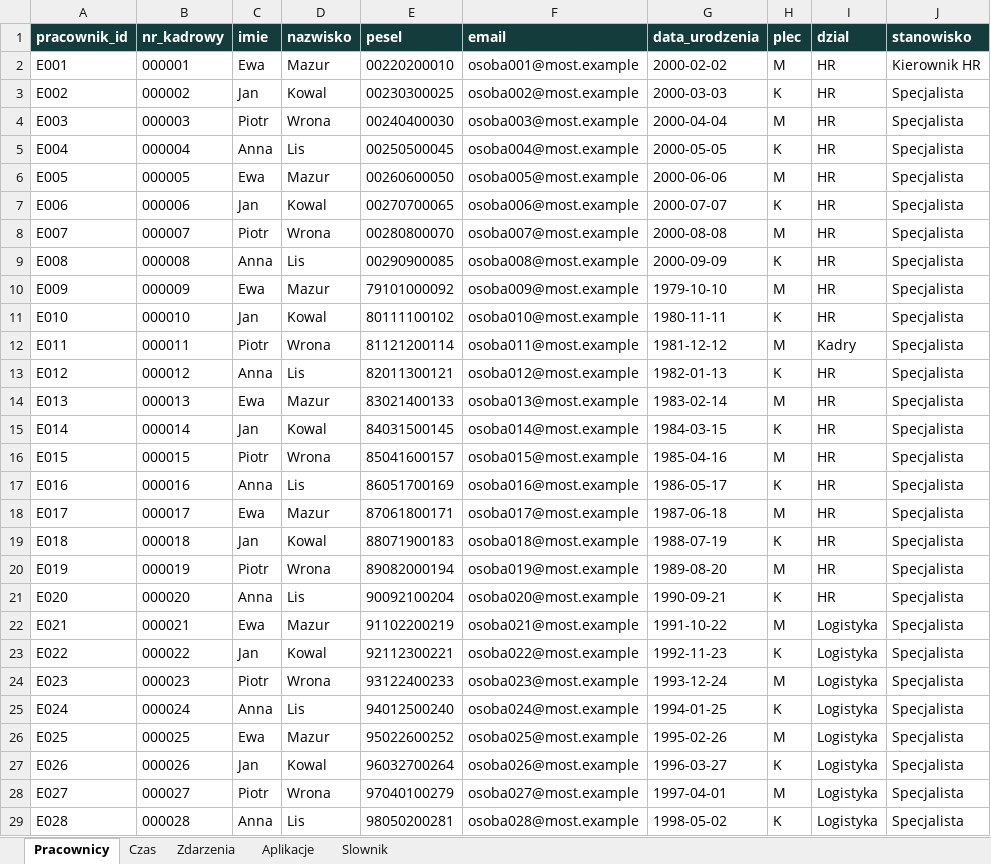
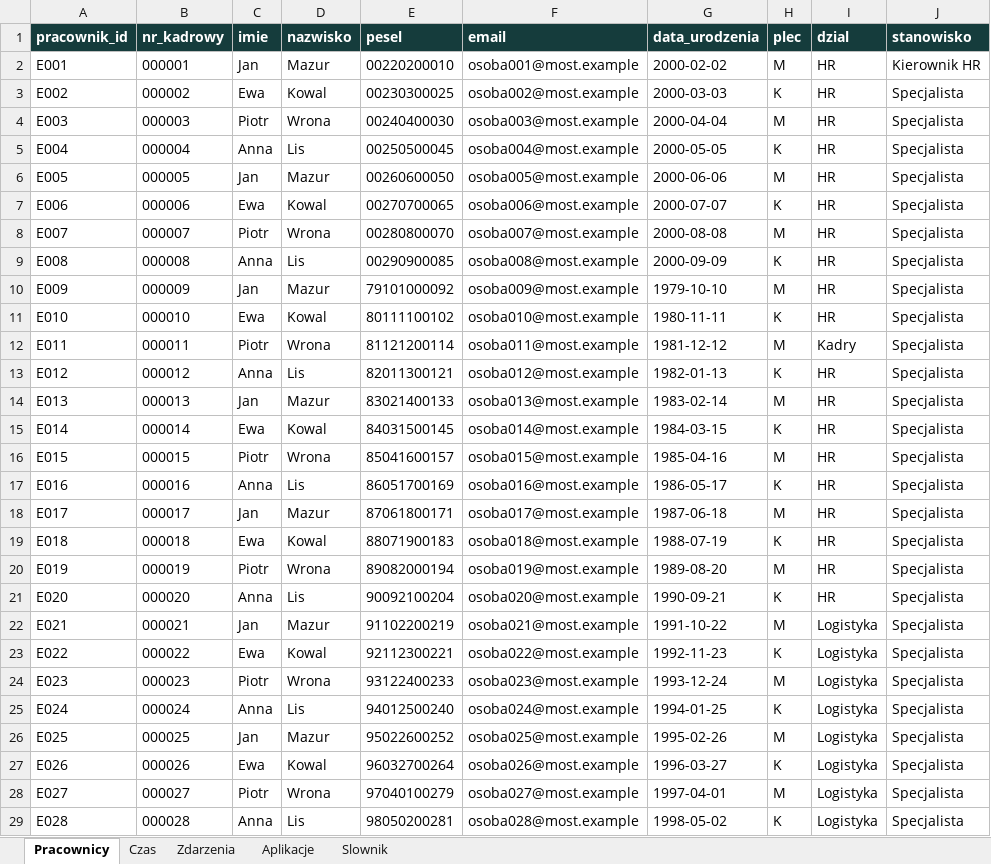
Before and after one commit to ositomasgrande/warsztat-dane-hr, an Excel workbook: pliki/most/dane-hr.xlsx, sheet Pracownicy, drawn as a sheet; only a part is shown; values as stored, in another font and other column widths than the file's, no borders; the diff covers the shown part only; the diff names each change by its address in the sheet, - before the commit and + after, or states it on an @@ line.

```diff
--- a/pliki/most/dane-hr.xlsx (sheet Pracownicy)
+++ b/pliki/most/dane-hr.xlsx (sheet Pracownicy)
-C2 (imie): Ewa
+C2 (imie): Jan
-C3 (imie): Jan
+C3 (imie): Ewa
-C6 (imie): Ewa
+C6 (imie): Jan
-C7 (imie): Jan
+C7 (imie): Ewa
-C10 (imie): Ewa
+C10 (imie): Jan
-C11 (imie): Jan
+C11 (imie): Ewa
-C14 (imie): Ewa
+C14 (imie): Jan
-C15 (imie): Jan
+C15 (imie): Ewa
-C18 (imie): Ewa
+C18 (imie): Jan
-C19 (imie): Jan
+C19 (imie): Ewa
-C22 (imie): Ewa
+C22 (imie): Jan
-C23 (imie): Jan
+C23 (imie): Ewa
-C26 (imie): Ewa
+C26 (imie): Jan
-C27 (imie): Jan
+C27 (imie): Ewa
```
Also changed, not shown: 16 edited cells elsewhere in this sheet, sheet Slownik, sheet Czas, pliki/karta-pracy.xlsx, pliki/most/pokaz-audytu.xlsx, 9 other files.
